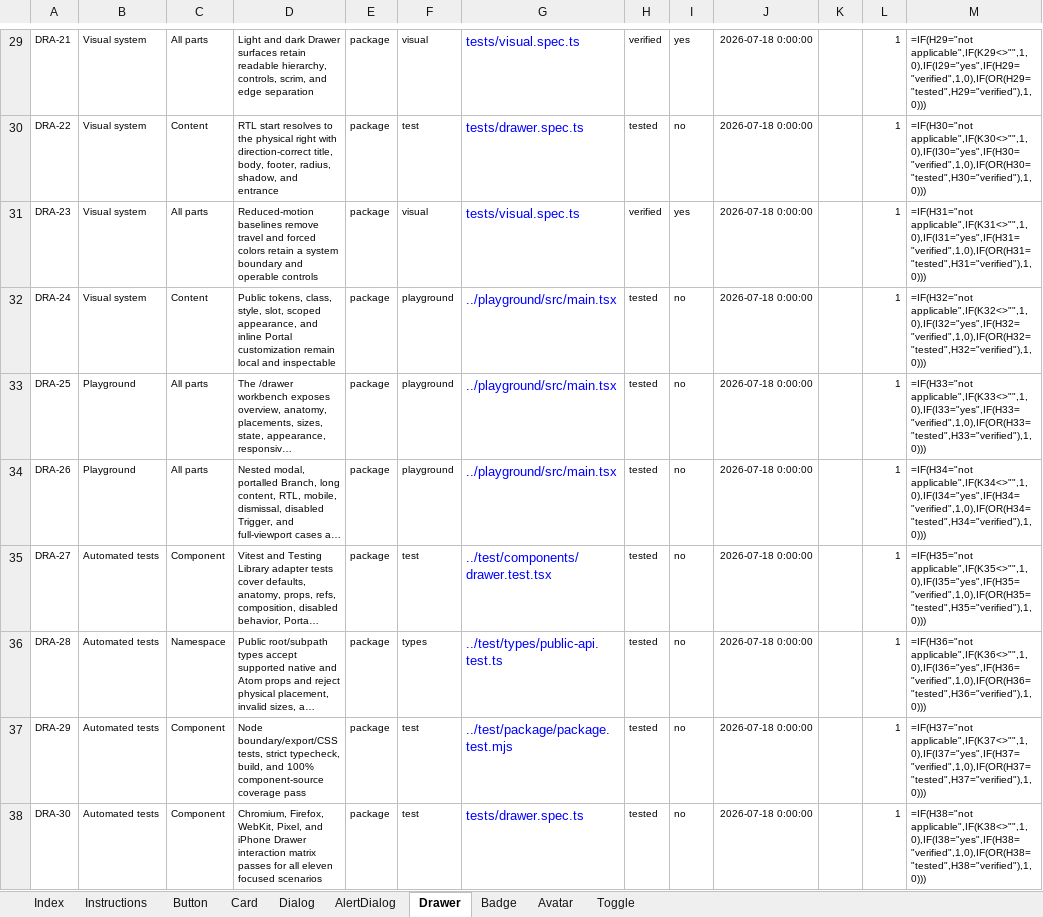
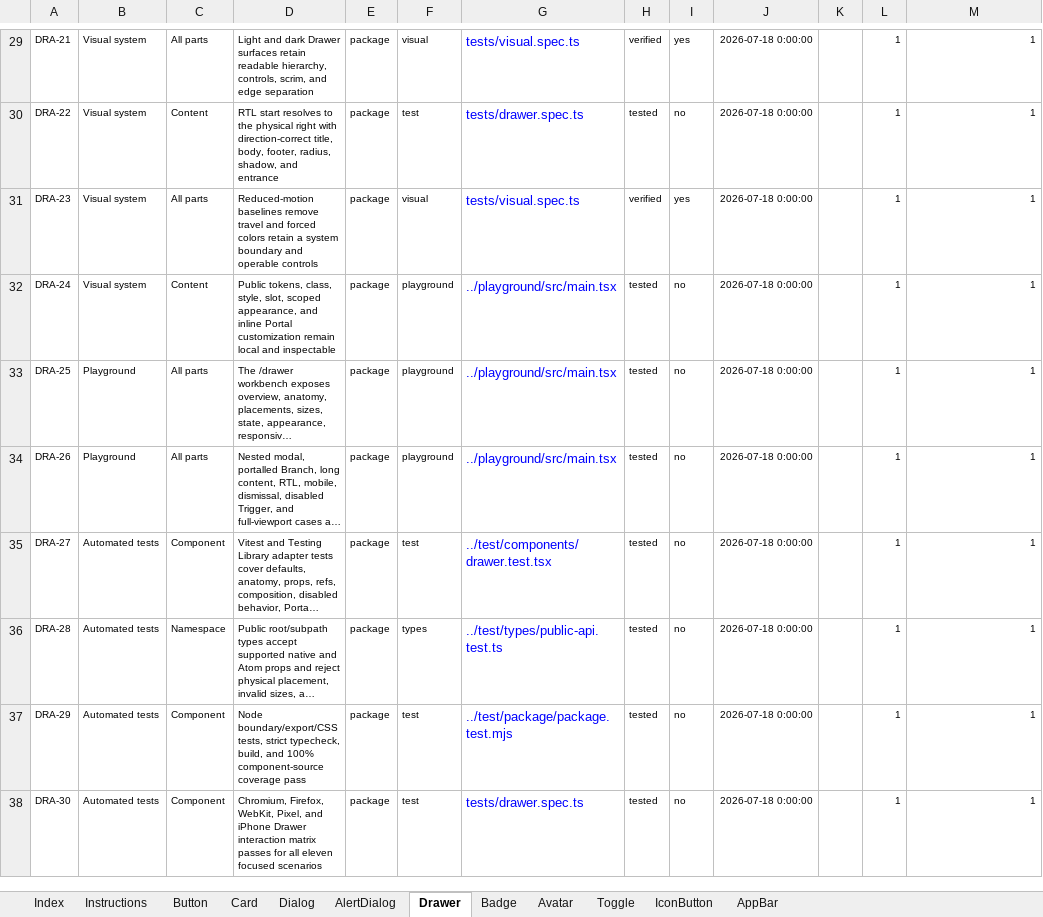
Before and after one commit to flowstack-ui/brick, an Excel workbook: playground/component-coverage.xlsx, sheet Drawer, drawn as a sheet; only a part is shown, gaps mark what is left out; long unchanged cells end in …; values as stored, in another font and other column widths than the file's, no borders; formulas without a stored value are shown as written; charts and pictures and conditional formats not drawn; the diff covers the shown part only; the diff names each change by its address in the sheet, - before the commit and + after, or states it on an @@ line.

```diff
--- a/playground/component-coverage.xlsx (sheet Drawer)
+++ b/playground/component-coverage.xlsx (sheet Drawer)
+sheet tab: IconButton
+sheet tab: AppBar
-M29: =IF(H29="not applicable",IF(K29<>"",1,0),IF(I29="yes",IF(H29="verified",1,0),IF(OR(H29="tested",H29="verified"),1,0)))
+M29: 1
-M30: =IF(H30="not applicable",IF(K30<>"",1,0),IF(I30="yes",IF(H30="verified",1,0),IF(OR(H30="tested",H30="verified"),1,0)))
+M30: 1
-M31: =IF(H31="not applicable",IF(K31<>"",1,0),IF(I31="yes",IF(H31="verified",1,0),IF(OR(H31="tested",H31="verified"),1,0)))
+M31: 1
-M32: =IF(H32="not applicable",IF(K32<>"",1,0),IF(I32="yes",IF(H32="verified",1,0),IF(OR(H32="tested",H32="verified"),1,0)))
+M32: 1
-M33: =IF(H33="not applicable",IF(K33<>"",1,0),IF(I33="yes",IF(H33="verified",1,0),IF(OR(H33="tested",H33="verified"),1,0)))
+M33: 1
-M34: =IF(H34="not applicable",IF(K34<>"",1,0),IF(I34="yes",IF(H34="verified",1,0),IF(OR(H34="tested",H34="verified"),1,0)))
+M34: 1
-M35: =IF(H35="not applicable",IF(K35<>"",1,0),IF(I35="yes",IF(H35="verified",1,0),IF(OR(H35="tested",H35="verified"),1,0)))
+M35: 1
-M36: =IF(H36="not applicable",IF(K36<>"",1,0),IF(I36="yes",IF(H36="verified",1,0),IF(OR(H36="tested",H36="verified"),1,0)))
+M36: 1
-M37: =IF(H37="not applicable",IF(K37<>"",1,0),IF(I37="yes",IF(H37="verified",1,0),IF(OR(H37="tested",H37="verified"),1,0)))
+M37: 1
-M38: =IF(H38="not applicable",IF(K38<>"",1,0),IF(I38="yes",IF(H38="verified",1,0),IF(OR(H38="tested",H38="verified"),1,0)))
+M38: 1
```
Also changed, not shown: 35 edited cells and cell formats elsewhere in this sheet, sheet Index, sheet AlertDialog, sheet Toggle, sheet Avatar, sheet Badge, sheet Dialog, 3 more sheets, charts or pictures, 43 other files.
